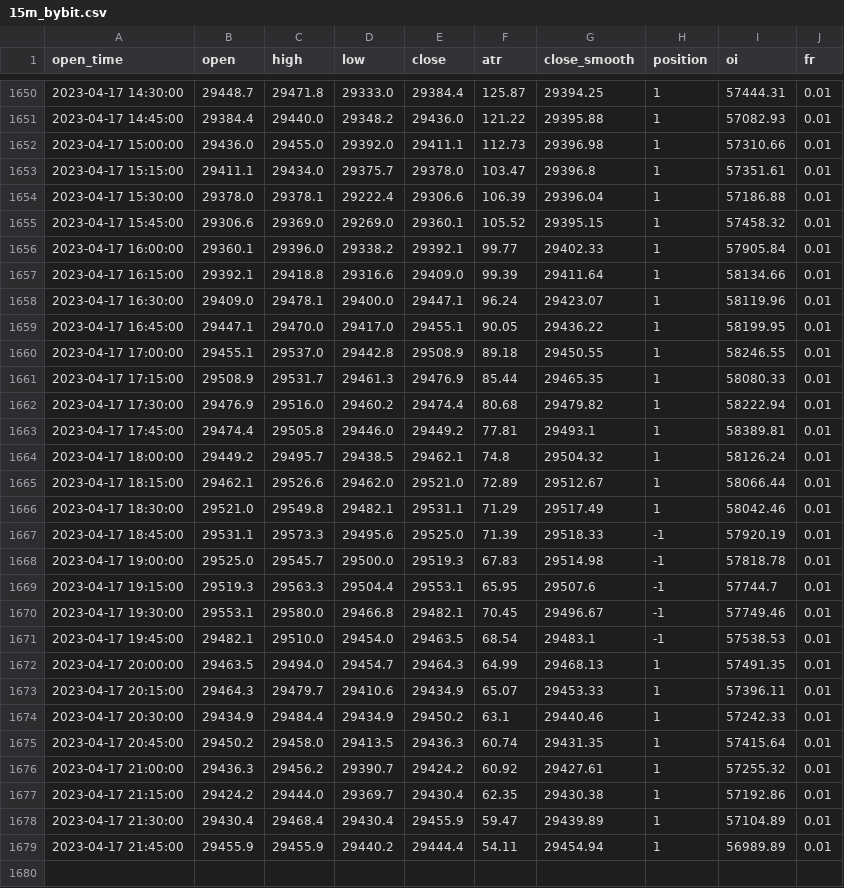
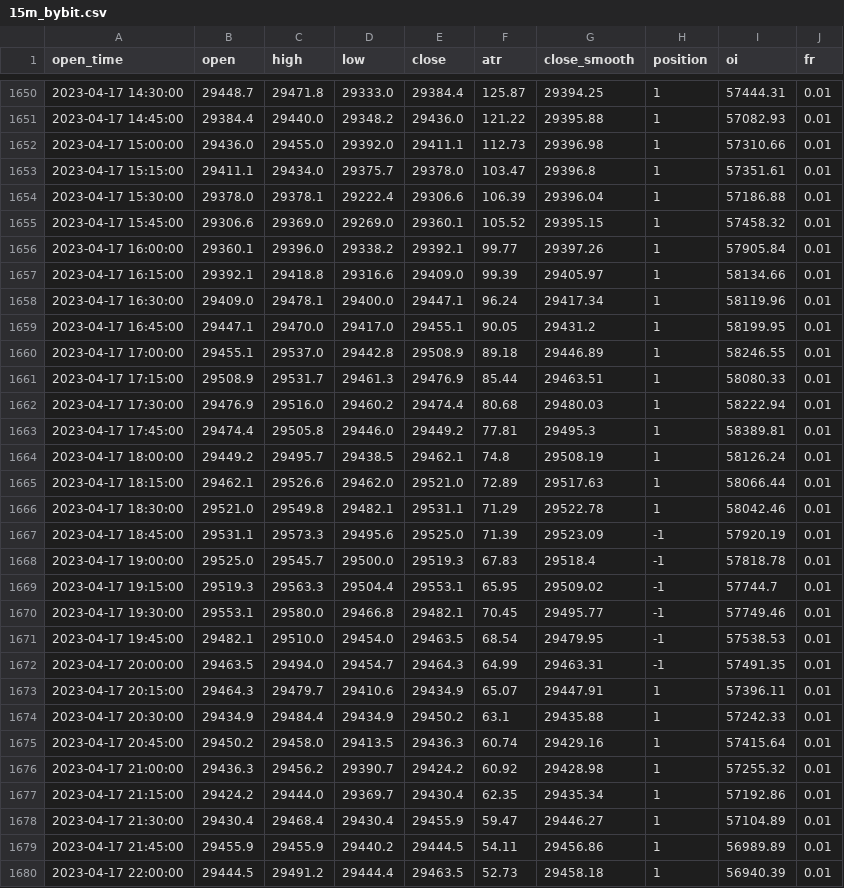
Before and after one commit to jaymgonzalez/btc-csv, a CSV file: 15m_bybit.csv, drawn as a sheet; only a part is shown, gaps mark what is left out; the diff covers the shown part only.

```diff
--- a/15m_bybit.csv
+++ b/15m_bybit.csv
@@ -1655,25 +1655,26 @@ open_time,open,high,low,close,atr,close_smooth,position,oi,fr
 2023-04-17 15:45:00,29306.6,29369.0,29269.0,29360.1,105.52,29395.15,1,57458.32,0.01
-2023-04-17 16:00:00,29360.1,29396.0,29338.2,29392.1,99.77,29402.33,1,57905.84,0.01
-2023-04-17 16:15:00,29392.1,29418.8,29316.6,29409.0,99.39,29411.64,1,58134.66,0.01
-2023-04-17 16:30:00,29409.0,29478.1,29400.0,29447.1,96.24,29423.07,1,58119.96,0.01
-2023-04-17 16:45:00,29447.1,29470.0,29417.0,29455.1,90.05,29436.22,1,58199.95,0.01
-2023-04-17 17:00:00,29455.1,29537.0,29442.8,29508.9,89.18,29450.55,1,58246.55,0.01
-2023-04-17 17:15:00,29508.9,29531.7,29461.3,29476.9,85.44,29465.35,1,58080.33,0.01
-2023-04-17 17:30:00,29476.9,29516.0,29460.2,29474.4,80.68,29479.82,1,58222.94,0.01
-2023-04-17 17:45:00,29474.4,29505.8,29446.0,29449.2,77.81,29493.1,1,58389.81,0.01
-2023-04-17 18:00:00,29449.2,29495.7,29438.5,29462.1,74.8,29504.32,1,58126.24,0.01
-2023-04-17 18:15:00,29462.1,29526.6,29462.0,29521.0,72.89,29512.67,1,58066.44,0.01
-2023-04-17 18:30:00,29521.0,29549.8,29482.1,29531.1,71.29,29517.49,1,58042.46,0.01
-2023-04-17 18:45:00,29531.1,29573.3,29495.6,29525.0,71.39,29518.33,-1,57920.19,0.01
-2023-04-17 19:00:00,29525.0,29545.7,29500.0,29519.3,67.83,29514.98,-1,57818.78,0.01
-2023-04-17 19:15:00,29519.3,29563.3,29504.4,29553.1,65.95,29507.6,-1,57744.7,0.01
-2023-04-17 19:30:00,29553.1,29580.0,29466.8,29482.1,70.45,29496.67,-1,57749.46,0.01
-2023-04-17 19:45:00,29482.1,29510.0,29454.0,29463.5,68.54,29483.1,-1,57538.53,0.01
-2023-04-17 20:00:00,29463.5,29494.0,29454.7,29464.3,64.99,29468.13,1,57491.35,0.01
-2023-04-17 20:15:00,29464.3,29479.7,29410.6,29434.9,65.07,29453.33,1,57396.11,0.01
-2023-04-17 20:30:00,29434.9,29484.4,29434.9,29450.2,63.1,29440.46,1,57242.33,0.01
-2023-04-17 20:45:00,29450.2,29458.0,29413.5,29436.3,60.74,29431.35,1,57415.64,0.01
-2023-04-17 21:00:00,29436.3,29456.2,29390.7,29424.2,60.92,29427.61,1,57255.32,0.01
-2023-04-17 21:15:00,29424.2,29444.0,29369.7,29430.4,62.35,29430.38,1,57192.86,0.01
-2023-04-17 21:30:00,29430.4,29468.4,29430.4,29455.9,59.47,29439.89,1,57104.89,0.01
-2023-04-17 21:45:00,29455.9,29455.9,29440.2,29444.4,54.11,29454.94,1,56989.89,0.01
+2023-04-17 16:00:00,29360.1,29396.0,29338.2,29392.1,99.77,29397.26,1,57905.84,0.01
+2023-04-17 16:15:00,29392.1,29418.8,29316.6,29409.0,99.39,29405.97,1,58134.66,0.01
+2023-04-17 16:30:00,29409.0,29478.1,29400.0,29447.1,96.24,29417.34,1,58119.96,0.01
+2023-04-17 16:45:00,29447.1,29470.0,29417.0,29455.1,90.05,29431.2,1,58199.95,0.01
+2023-04-17 17:00:00,29455.1,29537.0,29442.8,29508.9,89.18,29446.89,1,58246.55,0.01
+2023-04-17 17:15:00,29508.9,29531.7,29461.3,29476.9,85.44,29463.51,1,58080.33,0.01
+2023-04-17 17:30:00,29476.9,29516.0,29460.2,29474.4,80.68,29480.03,1,58222.94,0.01
+2023-04-17 17:45:00,29474.4,29505.8,29446.0,29449.2,77.81,29495.3,1,58389.81,0.01
+2023-04-17 18:00:00,29449.2,29495.7,29438.5,29462.1,74.8,29508.19,1,58126.24,0.01
+2023-04-17 18:15:00,29462.1,29526.6,29462.0,29521.0,72.89,29517.63,1,58066.44,0.01
+2023-04-17 18:30:00,29521.0,29549.8,29482.1,29531.1,71.29,29522.78,1,58042.46,0.01
+2023-04-17 18:45:00,29531.1,29573.3,29495.6,29525.0,71.39,29523.09,-1,57920.19,0.01
+2023-04-17 19:00:00,29525.0,29545.7,29500.0,29519.3,67.83,29518.4,-1,57818.78,0.01
+2023-04-17 19:15:00,29519.3,29563.3,29504.4,29553.1,65.95,29509.02,-1,57744.7,0.01
+2023-04-17 19:30:00,29553.1,29580.0,29466.8,29482.1,70.45,29495.77,-1,57749.46,0.01
+2023-04-17 19:45:00,29482.1,29510.0,29454.0,29463.5,68.54,29479.95,-1,57538.53,0.01
+2023-04-17 20:00:00,29463.5,29494.0,29454.7,29464.3,64.99,29463.31,-1,57491.35,0.01
+2023-04-17 20:15:00,29464.3,29479.7,29410.6,29434.9,65.07,29447.91,1,57396.11,0.01
+2023-04-17 20:30:00,29434.9,29484.4,29434.9,29450.2,63.1,29435.88,1,57242.33,0.01
+2023-04-17 20:45:00,29450.2,29458.0,29413.5,29436.3,60.74,29429.16,1,57415.64,0.01
+2023-04-17 21:00:00,29436.3,29456.2,29390.7,29424.2,60.92,29428.98,1,57255.32,0.01
+2023-04-17 21:15:00,29424.2,29444.0,29369.7,29430.4,62.35,29435.34,1,57192.86,0.01
+2023-04-17 21:30:00,29430.4,29468.4,29430.4,29455.9,59.47,29446.27,1,57104.89,0.01
+2023-04-17 21:45:00,29455.9,29455.9,29440.2,29444.5,54.11,29456.86,1,56989.89,0.01
+2023-04-17 22:00:00,29444.5,29491.2,29444.4,29463.5,52.73,29458.18,1,56940.39,0.01
```
Also changed, not shown: 2 edited cells elsewhere in this file.
